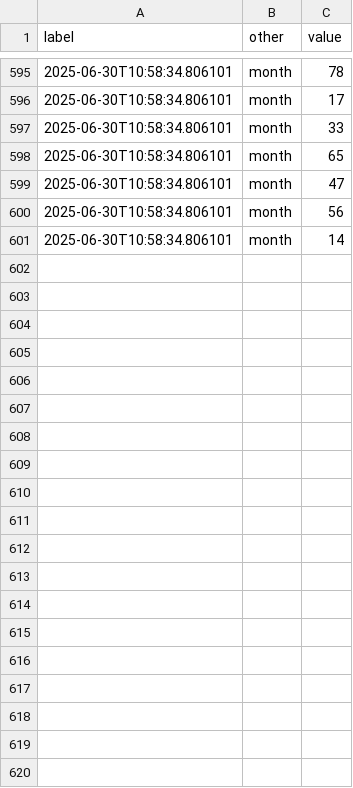
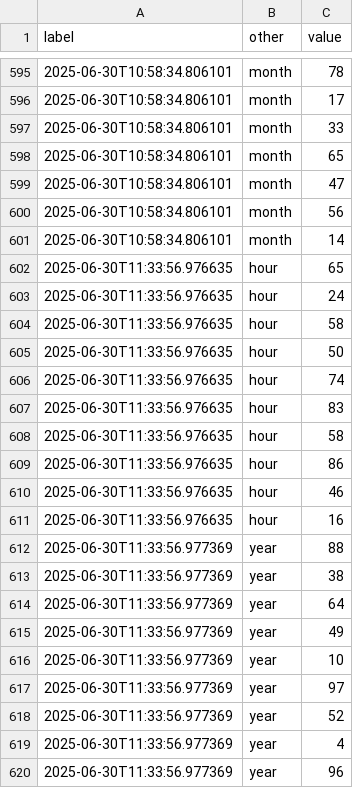
Before and after one commit to abikesa/grand-illusion, a CSV file: data/formatted.csv, drawn as a sheet; only a part is shown, gaps mark what is left out; the diff covers the shown part only.

```diff
--- a/data/formatted.csv
+++ b/data/formatted.csv
@@ -601 +601,20 @@ label,other,value
 2025-06-30T10:58:34.806101,month,14
+2025-06-30T11:33:56.976635,hour,65
+2025-06-30T11:33:56.976635,hour,24
+2025-06-30T11:33:56.976635,hour,58
+2025-06-30T11:33:56.976635,hour,50
+2025-06-30T11:33:56.976635,hour,74
+2025-06-30T11:33:56.976635,hour,83
+2025-06-30T11:33:56.976635,hour,58
+2025-06-30T11:33:56.976635,hour,86
+2025-06-30T11:33:56.976635,hour,46
+2025-06-30T11:33:56.976635,hour,16
+2025-06-30T11:33:56.977369,year,88
+2025-06-30T11:33:56.977369,year,38
+2025-06-30T11:33:56.977369,year,64
+2025-06-30T11:33:56.977369,year,49
+2025-06-30T11:33:56.977369,year,10
+2025-06-30T11:33:56.977369,year,97
+2025-06-30T11:33:56.977369,year,52
+2025-06-30T11:33:56.977369,year,4
+2025-06-30T11:33:56.977369,year,96
```
Also changed, not shown: 31 added rows elsewhere in this file, data/generated_day.csv, data/generated_hour.csv, 5 other files.
